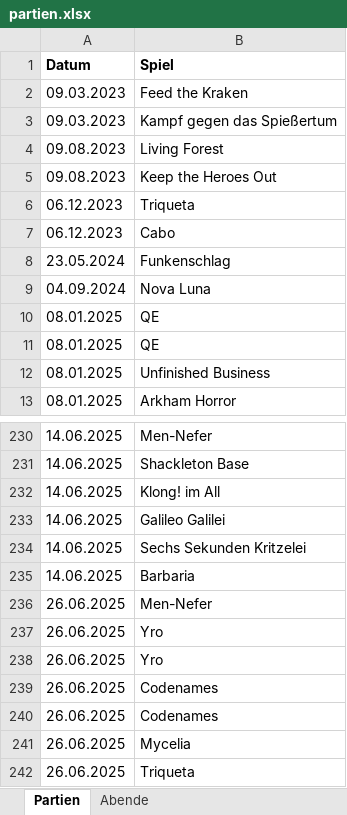
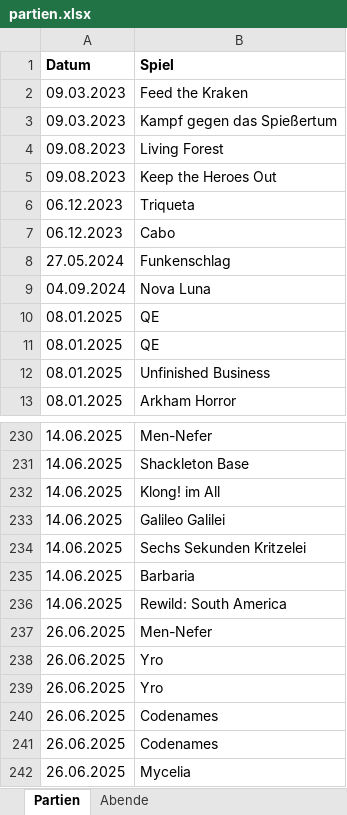
Before and after one commit to BoardgamesBadMuenstereifel/Website_Boardgames_BadMuenstereifel, an Excel workbook: daten/partien.xlsx, sheet Partien, drawn as a sheet; only a part is shown, gaps mark what is left out; the shorter side is filled out with more unchanged rows; values as stored, in another font and other column widths than the file's, no borders; the diff names each change by its address in the sheet, - before the commit and + after, or states it on an @@ line.

```diff
--- a/daten/partien.xlsx (sheet Partien)
+++ b/daten/partien.xlsx (sheet Partien)
-A8 (Datum): 23.05.2024
+A8 (Datum): 27.05.2024
+row 236: 14.06.2025 | Rewild: South America
```
